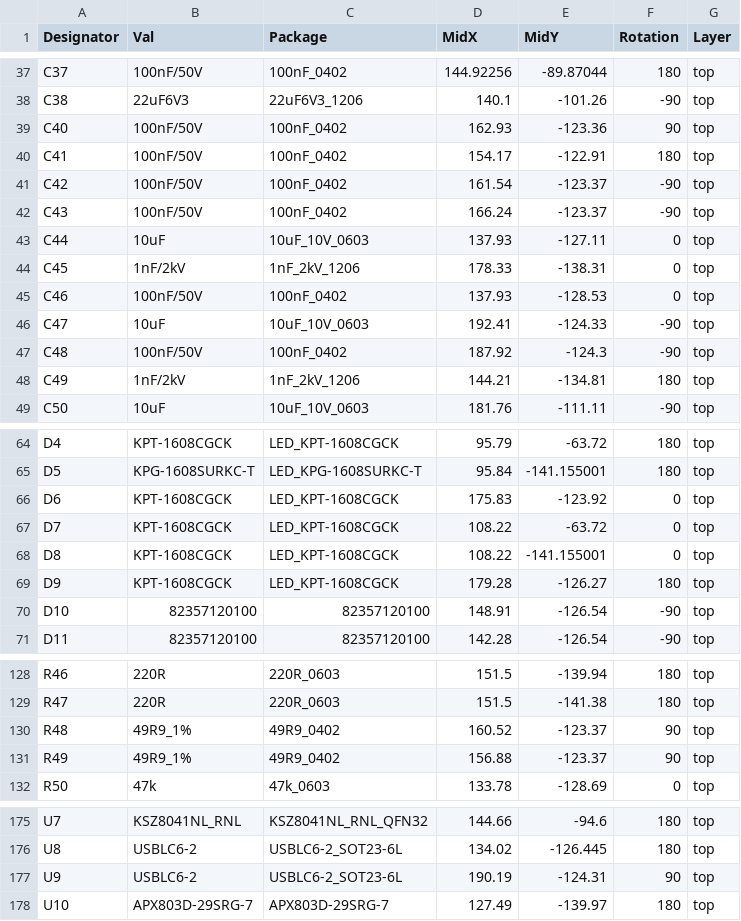
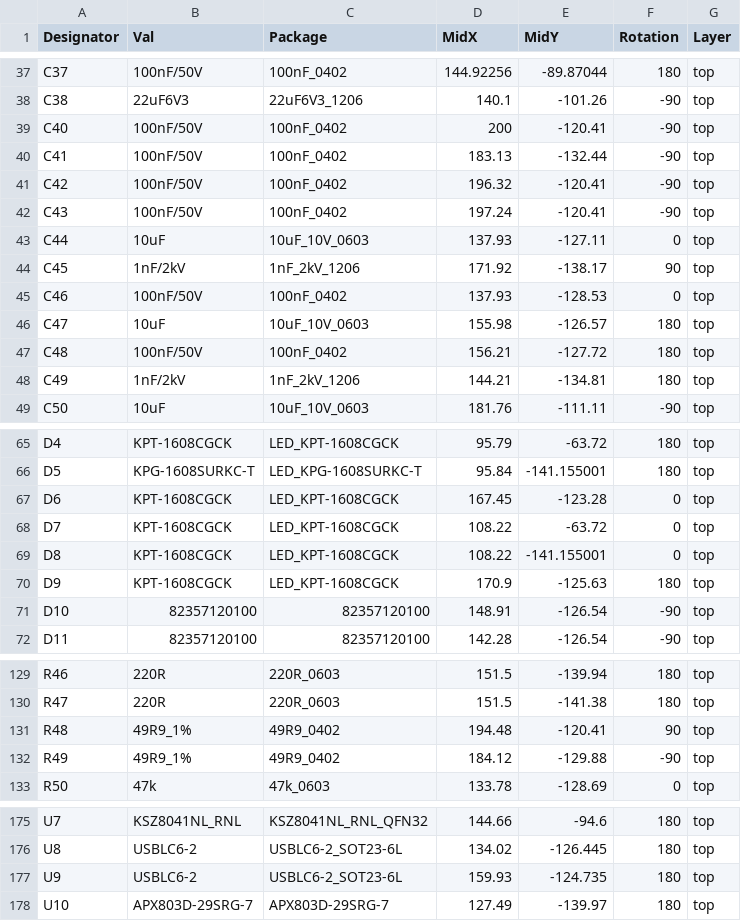
Before and after one commit to voloviq/stm32mp1-custom-devboard, a CSV file: CPL_Component_Position_File/stm32mp1-custom-devboard-all-pos.csv, drawn as a sheet; only a part is shown, gaps mark what is left out; the diff covers the shown part only.

```diff
--- a/CPL_Component_Position_File/stm32mp1-custom-devboard-all-pos.csv
+++ b/CPL_Component_Position_File/stm32mp1-custom-devboard-all-pos.csv
@@ -38,11 +38,11 @@ C37,100nF/50V,100nF_0402,144.92256,-89.87044,180,top
 C38,22uF6V3,22uF6V3_1206,140.1,-101.26,-90,top
-C40,100nF/50V,100nF_0402,162.93,-123.36,90,top
-C41,100nF/50V,100nF_0402,154.17,-122.91,180,top
-C42,100nF/50V,100nF_0402,161.54,-123.37,-90,top
-C43,100nF/50V,100nF_0402,166.24,-123.37,-90,top
+C40,100nF/50V,100nF_0402,200,-120.41,-90,top
+C41,100nF/50V,100nF_0402,183.13,-132.44,-90,top
+C42,100nF/50V,100nF_0402,196.32,-120.41,-90,top
+C43,100nF/50V,100nF_0402,197.24,-120.41,-90,top
 C44,10uF,10uF_10V_0603,137.93,-127.11,0,top
-C45,1nF/2kV,1nF_2kV_1206,178.33,-138.31,0,top
+C45,1nF/2kV,1nF_2kV_1206,171.92,-138.17,90,top
 C46,100nF/50V,100nF_0402,137.93,-128.53,0,top
-C47,10uF,10uF_10V_0603,192.41,-124.33,-90,top
-C48,100nF/50V,100nF_0402,187.92,-124.3,-90,top
+C47,10uF,10uF_10V_0603,155.98,-126.57,180,top
+C48,100nF/50V,100nF_0402,156.21,-127.72,180,top
 C49,1nF/2kV,1nF_2kV_1206,144.21,-134.81,180,top
@@ -65,6 +66,6 @@ D4,KPT-1608CGCK,LED_KPT-1608CGCK,95.79,-63.72,180,top
 D5,KPG-1608SURKC-T,LED_KPG-1608SURKC-T,95.84,-141.155001,180,top
-D6,KPT-1608CGCK,LED_KPT-1608CGCK,175.83,-123.92,0,top
+D6,KPT-1608CGCK,LED_KPT-1608CGCK,167.45,-123.28,0,top
 D7,KPT-1608CGCK,LED_KPT-1608CGCK,108.22,-63.72,0,top
 D8,KPT-1608CGCK,LED_KPT-1608CGCK,108.22,-141.155001,0,top
-D9,KPT-1608CGCK,LED_KPT-1608CGCK,179.28,-126.27,180,top
+D9,KPT-1608CGCK,LED_KPT-1608CGCK,170.9,-125.63,180,top
 D10,82357120100,82357120100,148.91,-126.54,-90,top
@@ -129,4 +130,4 @@ R46,220R,220R_0603,151.5,-139.94,180,top
 R47,220R,220R_0603,151.5,-141.38,180,top
-R48,49R9_1%,49R9_0402,160.52,-123.37,90,top
-R49,49R9_1%,49R9_0402,156.88,-123.37,90,top
+R48,49R9_1%,49R9_0402,194.48,-120.41,90,top
+R49,49R9_1%,49R9_0402,184.12,-129.88,-90,top
 R50,47k,47k_0603,133.78,-128.69,0,top
@@ -176,3 +176,3 @@ U7,KSZ8041NL_RNL,KSZ8041NL_RNL_QFN32,144.66,-94.6,180,top
 U8,USBLC6-2,USBLC6-2_SOT23-6L,134.02,-126.445,180,top
-U9,USBLC6-2,USBLC6-2_SOT23-6L,190.19,-124.31,90,top
+U9,USBLC6-2,USBLC6-2_SOT23-6L,159.93,-124.735,180,top
 U10,APX803D-29SRG-7,APX803D-29SRG-7,127.49,-139.97,180,top
```
Also changed, not shown: 1 added row, 1 removed row and 24 edited cells elsewhere in this file, 32 other files.
